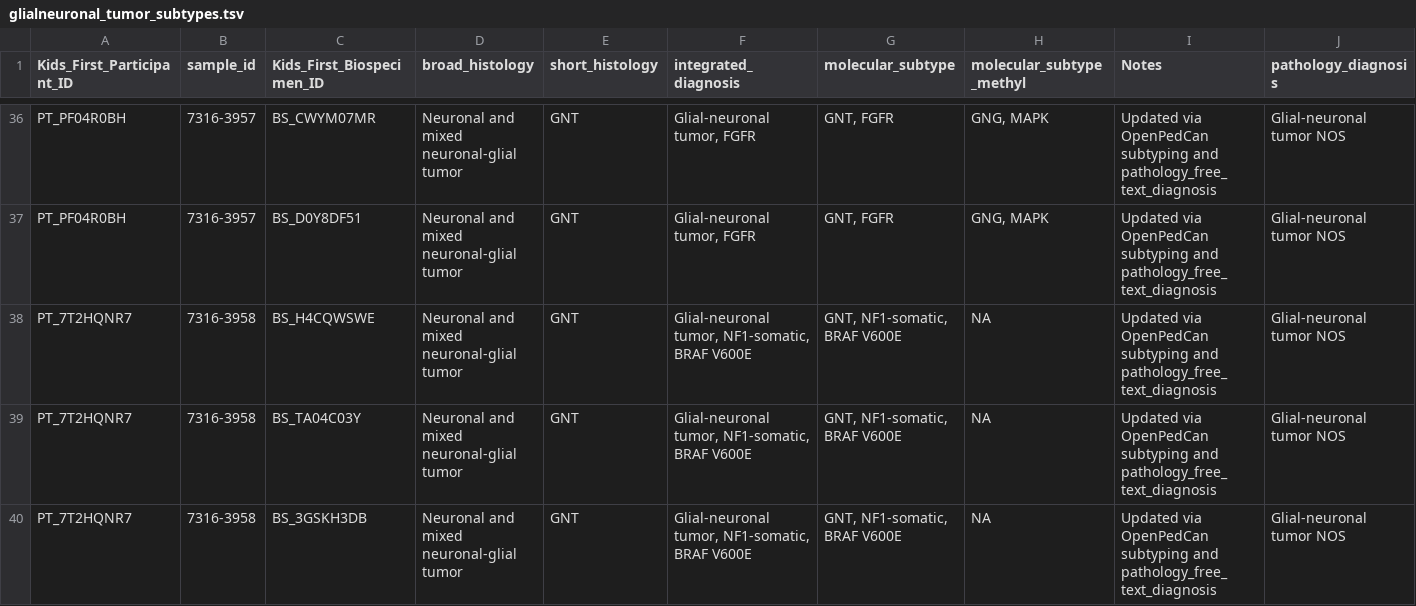
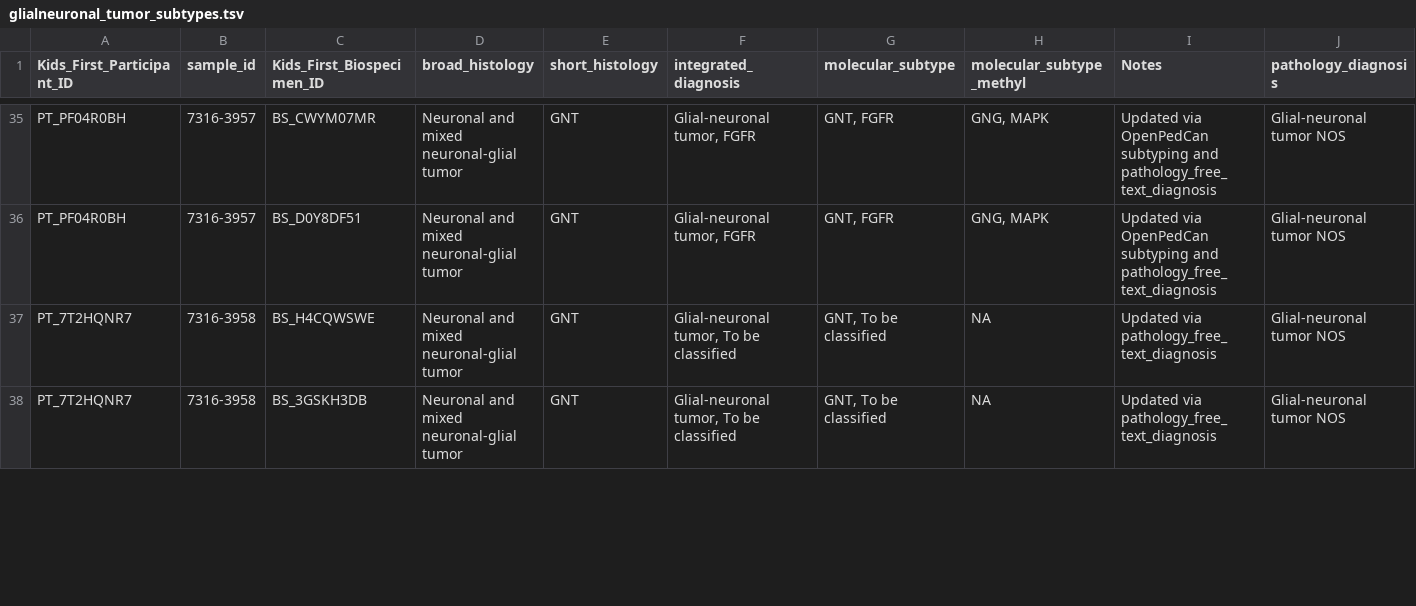
Before and after one commit to rokitalab/OpenPedCan-analysis, a TSV file: analyses/molecular-subtyping-pathology/results/glialneuronal_tumor_subtypes.tsv, drawn as a sheet; only a part is shown, gaps mark what is left out; removed rows and columns are numbered as before the commit, all else as after; rows hold the shown columns only; the diff covers the shown part only; the diff names each change by its address in the sheet, - before the commit and + after, or states it on an @@ line.

Commit message:
rerun without DGD samples

```diff
--- a/analyses/molecular-subtyping-pathology/results/glialneuronal_tumor_subtypes.tsv
+++ b/analyses/molecular-subtyping-pathology/results/glialneuronal_tumor_subtypes.tsv
-F37 (integrated_diagnosis): Glial-neuronal tumor, NF1-somatic, BRAF V600E
+F37 (integrated_diagnosis): Glial-neuronal tumor, To be classified
-G37 (molecular_subtype): GNT, NF1-somatic, BRAF V600E
+G37 (molecular_subtype): GNT, To be classified
-I37 (Notes): Updated via OpenPedCan subtyping and pathology_free_text_diagnosis
+I37 (Notes): Updated via pathology_free_text_diagnosis
-row 39: PT_7T2HQNR7 | 7316-3958 | BS_TA04C03Y | Neuronal and mixed neuronal-glial tumor | GNT | Glial-neuronal tumor, NF1-somatic, BRAF V600E | GNT, NF1-somatic, BRAF V600E | NA | Updated via OpenPedCan subtyping and pathology_free_text_diagnosis | Glial-neuronal tumor NOS
-F38 (integrated_diagnosis): Glial-neuronal tumor, NF1-somatic, BRAF V600E
+F38 (integrated_diagnosis): Glial-neuronal tumor, To be classified
-G38 (molecular_subtype): GNT, NF1-somatic, BRAF V600E
+G38 (molecular_subtype): GNT, To be classified
-I38 (Notes): Updated via OpenPedCan subtyping and pathology_free_text_diagnosis
+I38 (Notes): Updated via pathology_free_text_diagnosis
```
Also changed, not shown: 5 removed rows and 14 edited cells elsewhere in this file, analyses/molecular-subtyping-pathology/results/choroid_plexus_papilloma_subtypes.tsv, analyses/molecular-subtyping-pathology/results/cranio_adam_subtypes.tsv, 9 other files.
